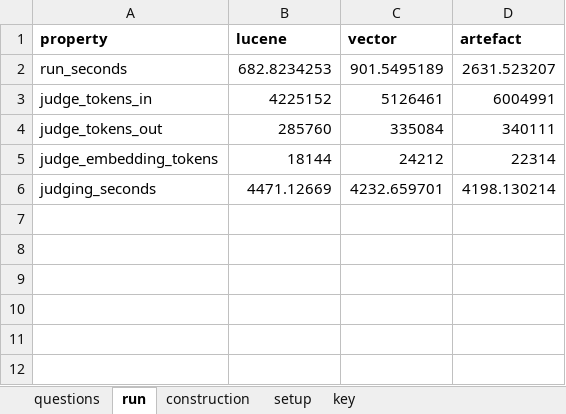
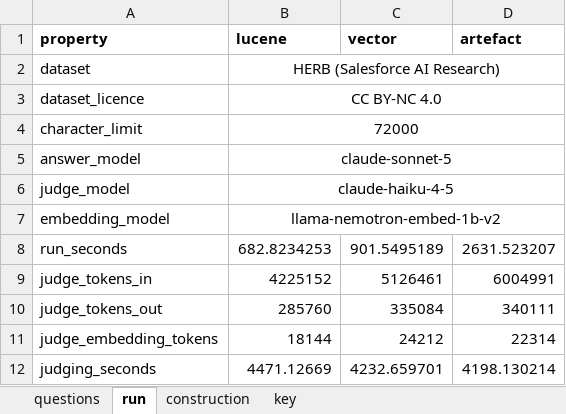
Before and after one commit to Objuret/GRAG-Job, an Excel workbook: finished_data/finished_data.xlsx, sheet run, drawn as a sheet; values as stored, in another font and other column widths than the file's, no borders; the diff names each change by its address in the sheet, - before the commit and + after, or states it on an @@ line.

```diff
--- a/finished_data/finished_data.xlsx (sheet run)
+++ b/finished_data/finished_data.xlsx (sheet run)
-sheet tab: setup
+row 2: dataset | HERB (Salesforce AI Research)
+row 3: dataset_licence | CC BY-NC 4.0
+row 4: character_limit | 72000
+row 5: answer_model | claude-sonnet-5
+row 6: judge_model | claude-haiku-4-5
+row 7: embedding_model | llama-nemotron-embed-1b-v2
```
Also changed, not shown: sheet key, 10 other files.
